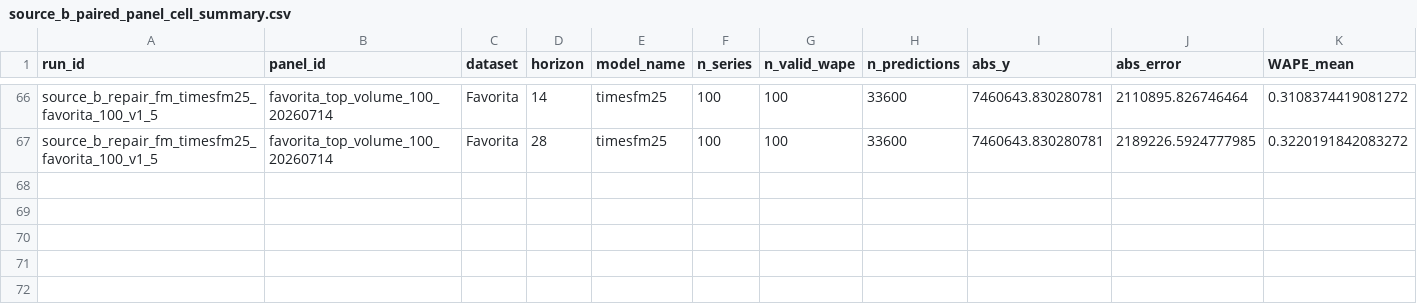
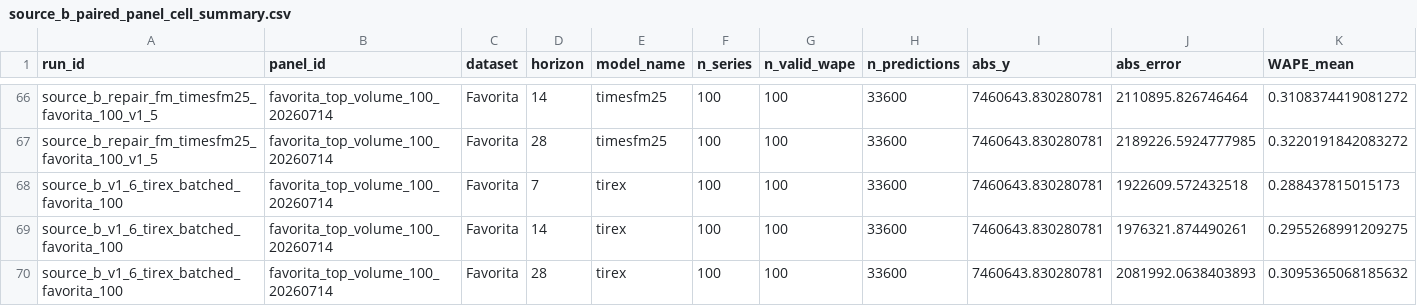
Before and after one commit to MaciejR/large-scale-demand-forecasting-benchmark, a CSV file: analysis/figures/source_b_paired_panel_cell_summary.csv, drawn as a sheet; only a part is shown, gaps mark what is left out; rows hold the shown columns only; the diff names each change by its address in the sheet, - before the commit and + after, or states it on an @@ line.

```diff
--- a/analysis/figures/source_b_paired_panel_cell_summary.csv
+++ b/analysis/figures/source_b_paired_panel_cell_summary.csv
+row 68: source_b_v1_6_tirex_batched_favorita_100 | favorita_top_volume_100_20260714 | Favorita | 7 | tirex | 100 | 100 | 33600 | 7460643.830280781 | 1922609.572432518 | 0.288437815015173
+row 69: source_b_v1_6_tirex_batched_favorita_100 | favorita_top_volume_100_20260714 | Favorita | 14 | tirex | 100 | 100 | 33600 | 7460643.830280781 | 1976321.874490261 | 0.2955268991209275
+row 70: source_b_v1_6_tirex_batched_favorita_100 | favorita_top_volume_100_20260714 | Favorita | 28 | tirex | 100 | 100 | 33600 | 7460643.830280781 | 2081992.0638403893 | 0.3095365068185632
```
Also changed, not shown: analysis/figures/source_b_paired_panel_fm_vs_best_baseline.csv, analysis/figures/source_b_paired_panel_run_ledger.csv, 34 other files.
